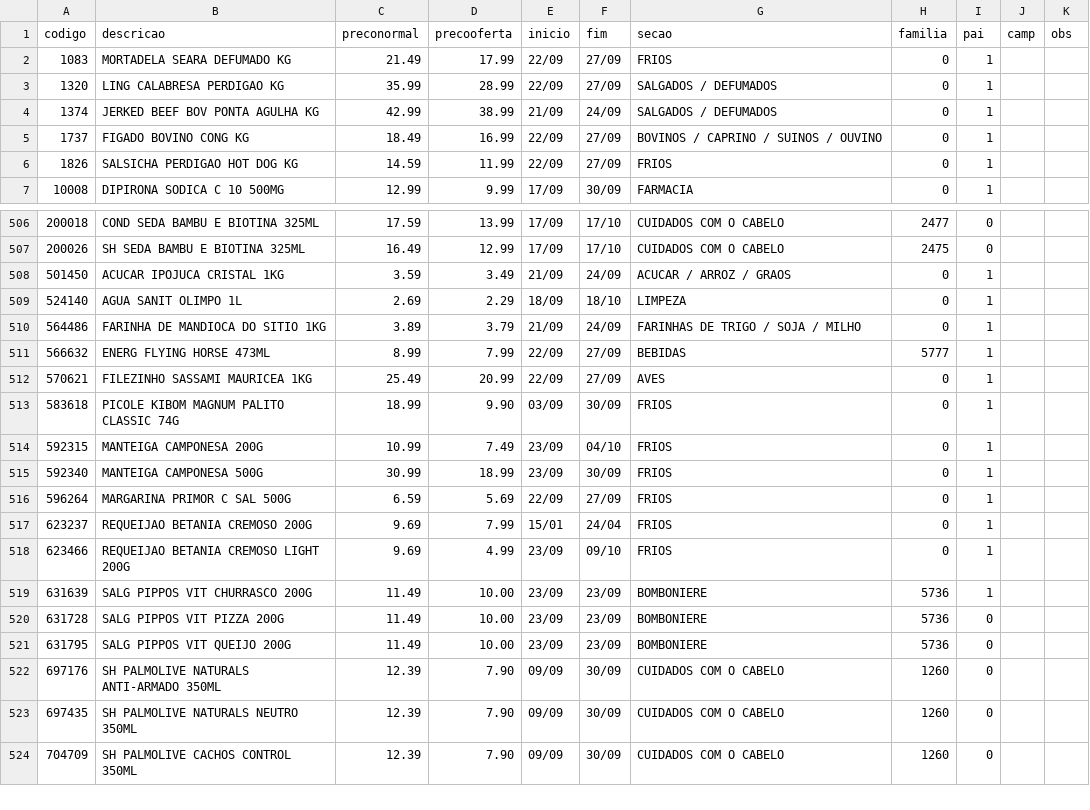
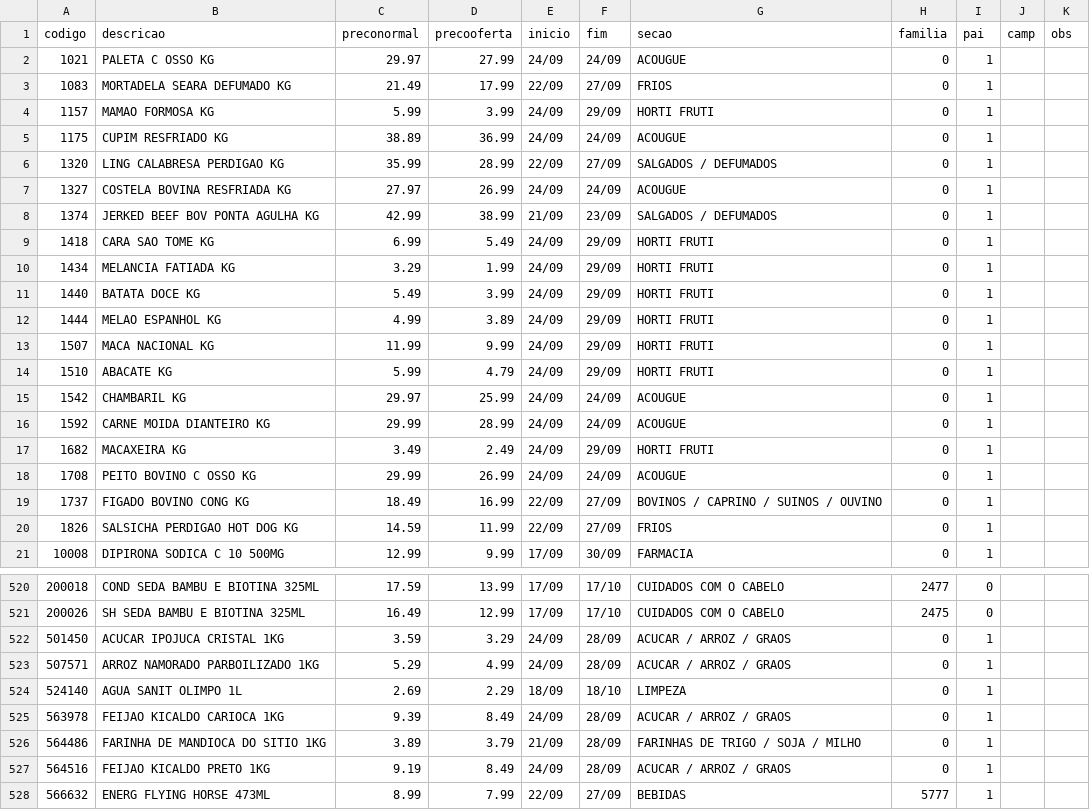
Before and after one commit to luciano504/placas, a CSV file: data/loja1.csv, drawn as a sheet; only a part is shown, gaps mark what is left out; the shorter side is filled out with more unchanged rows; the diff covers the shown part only.

```diff
--- a/data/loja1.csv
+++ b/data/loja1.csv
@@ -1,5 +1,19 @@
 codigo,descricao,preconormal,precooferta,inicio,fim,secao,familia,pai,camp,obs
+1021,PALETA C OSSO KG,29.97,27.99,24/09,24/09,ACOUGUE,0,1,,
 1083,MORTADELA SEARA DEFUMADO KG,21.49,17.99,22/09,27/09,FRIOS,0,1,,
+1157,MAMAO FORMOSA KG,5.99,3.99,24/09,29/09,HORTI FRUTI,0,1,,
+1175,CUPIM RESFRIADO KG,38.89,36.99,24/09,24/09,ACOUGUE,0,1,,
 1320,LING CALABRESA PERDIGAO KG,35.99,28.99,22/09,27/09,SALGADOS / DEFUMADOS,0,1,,
-1374,JERKED BEEF BOV PONTA AGULHA KG,42.99,38.99,21/09,24/09,SALGADOS / DEFUMADOS,0,1,,
+1327,COSTELA BOVINA RESFRIADA KG,27.97,26.99,24/09,24/09,ACOUGUE,0,1,,
+1374,JERKED BEEF BOV PONTA AGULHA KG,42.99,38.99,21/09,23/09,SALGADOS / DEFUMADOS,0,1,,
+1418,CARA SAO TOME KG,6.99,5.49,24/09,29/09,HORTI FRUTI,0,1,,
+1434,MELANCIA FATIADA KG,3.29,1.99,24/09,29/09,HORTI FRUTI,0,1,,
+1440,BATATA DOCE KG,5.49,3.99,24/09,29/09,HORTI FRUTI,0,1,,
+1444,MELAO ESPANHOL KG,4.99,3.89,24/09,29/09,HORTI FRUTI,0,1,,
+1507,MACA NACIONAL KG,11.99,9.99,24/09,29/09,HORTI FRUTI,0,1,,
+1510,ABACATE KG,5.99,4.79,24/09,29/09,HORTI FRUTI,0,1,,
+1542,CHAMBARIL KG,29.97,25.99,24/09,24/09,ACOUGUE,0,1,,
+1592,CARNE MOIDA DIANTEIRO KG,29.99,28.99,24/09,24/09,ACOUGUE,0,1,,
+1682,MACAXEIRA KG,3.49,2.49,24/09,29/09,HORTI FRUTI,0,1,,
+1708,PEITO BOVINO C OSSO KG,29.99,26.99,24/09,24/09,ACOUGUE,0,1,,
 1737,FIGADO BOVINO CONG KG,18.49,16.99,22/09,27/09,BOVINOS / CAPRINO / SUINOS / OUVINO,0,1,,
@@ -507,5 +521,8 @@ codigo,descricao,preconormal,precooferta,inicio,fim,secao,familia,pai,camp,obs
 200026,SH SEDA BAMBU E BIOTINA 325ML,16.49,12.99,17/09,17/10,CUIDADOS COM O CABELO,2475,0,,
-501450,ACUCAR IPOJUCA CRISTAL 1KG,3.59,3.49,21/09,24/09,ACUCAR / ARROZ / GRAOS,0,1,,
+501450,ACUCAR IPOJUCA CRISTAL 1KG,3.59,3.29,24/09,28/09,ACUCAR / ARROZ / GRAOS,0,1,,
+507571,ARROZ NAMORADO PARBOILIZADO 1KG,5.29,4.99,24/09,28/09,ACUCAR / ARROZ / GRAOS,0,1,,
 524140,AGUA SANIT OLIMPO 1L,2.69,2.29,18/09,18/10,LIMPEZA,0,1,,
-564486,FARINHA DE MANDIOCA DO SITIO 1KG,3.89,3.79,21/09,24/09,FARINHAS DE TRIGO / SOJA / MILHO,0,1,,
+563978,FEIJAO KICALDO CARIOCA 1KG,9.39,8.49,24/09,28/09,ACUCAR / ARROZ / GRAOS,0,1,,
+564486,FARINHA DE MANDIOCA DO SITIO 1KG,3.89,3.79,21/09,28/09,FARINHAS DE TRIGO / SOJA / MILHO,0,1,,
+564516,FEIJAO KICALDO PRETO 1KG,9.19,8.49,24/09,28/09,ACUCAR / ARROZ / GRAOS,0,1,,
 566632,ENERG FLYING HORSE 473ML,8.99,7.99,22/09,27/09,BEBIDAS,5777,1,,
```
Also changed, not shown: 8 edited cells elsewhere in this file, data/loja2.csv, data/loja3.csv, 5 other files.
